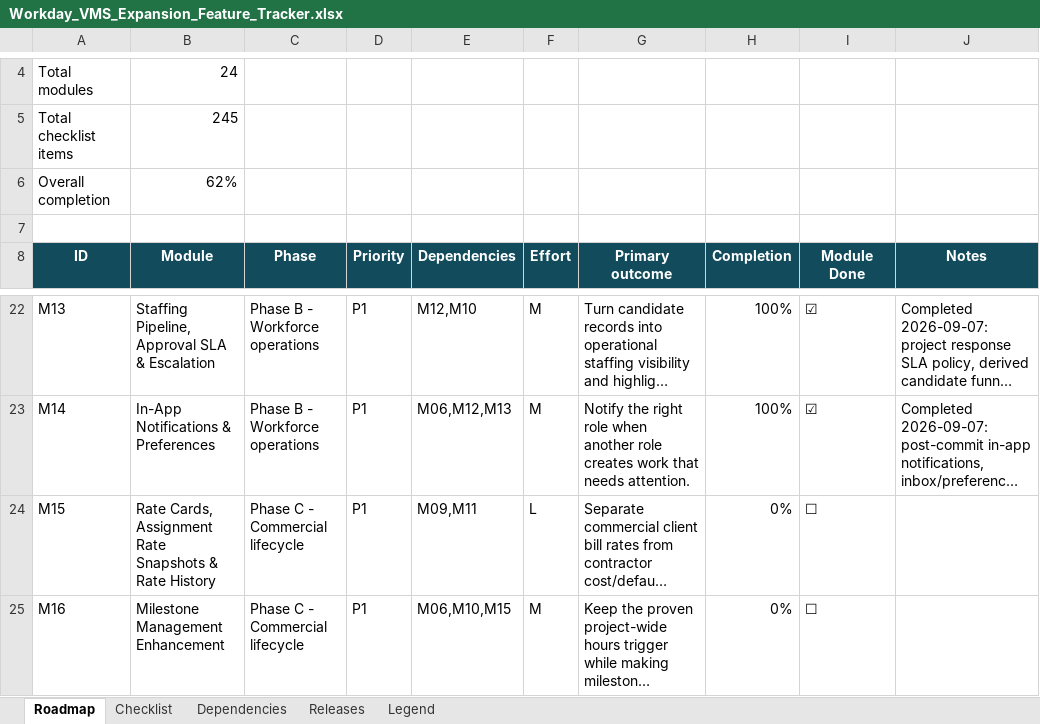
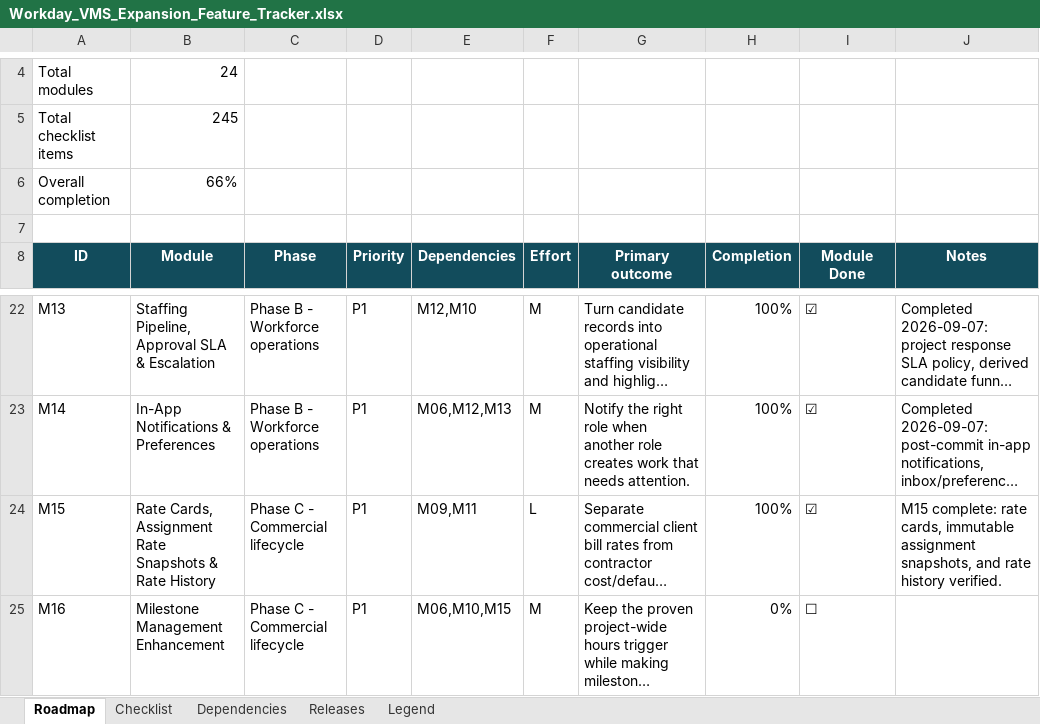
Before and after one commit to nareshjo001/workday, an Excel workbook: Expansion/Workday_VMS_Expansion_Feature_Tracker.xlsx, sheet Roadmap, drawn as a sheet; only a part is shown, gaps mark what is left out; long unchanged cells end in …; values as stored, in another font and other column widths than the file's, no borders; conditional formats not drawn; the diff names each change by its address in the sheet, - before the commit and + after, or states it on an @@ line.

Commit message:
feat(m15): add rate cards and assignment rate snapshots

```diff
--- a/Expansion/Workday_VMS_Expansion_Feature_Tracker.xlsx (sheet Roadmap)
+++ b/Expansion/Workday_VMS_Expansion_Feature_Tracker.xlsx (sheet Roadmap)
-B6 (Module): 62%
+B6 (Module): 66%
-H24 (Completion): 0%
+H24 (Completion): 100%
-I24 (Module Done): ☐
+I24 (Module Done): ☑
-J24 (Notes): (empty)
+J24 (Notes): M15 complete: rate cards, immutable assignment snapshots, and rate history verified.
```
Also changed, not shown: sheet Checklist, 19 other files.
